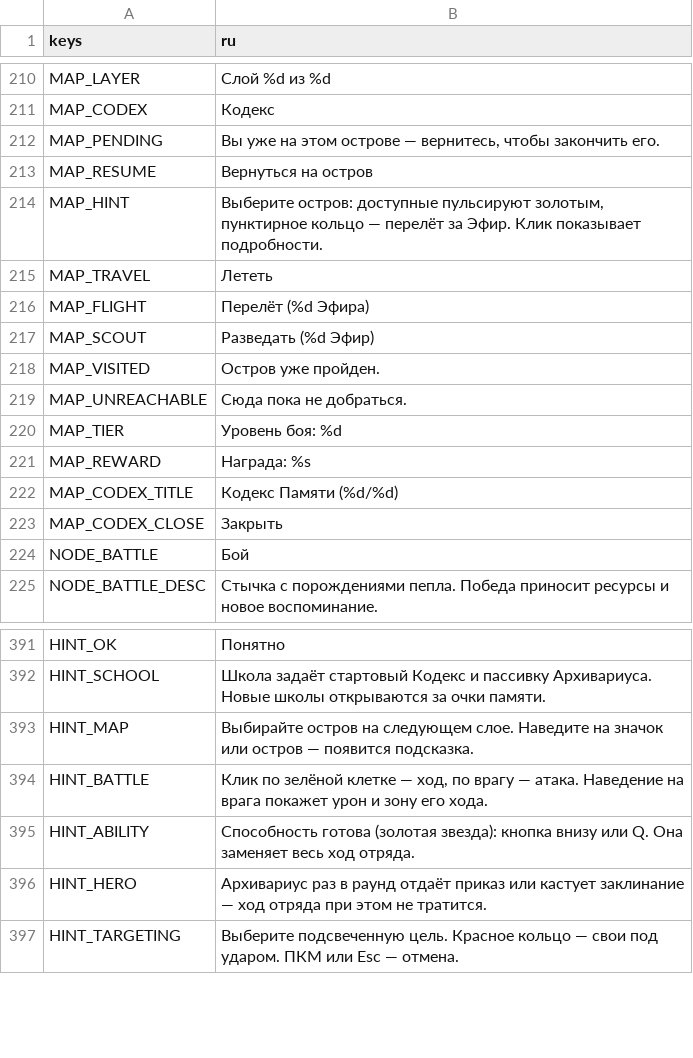
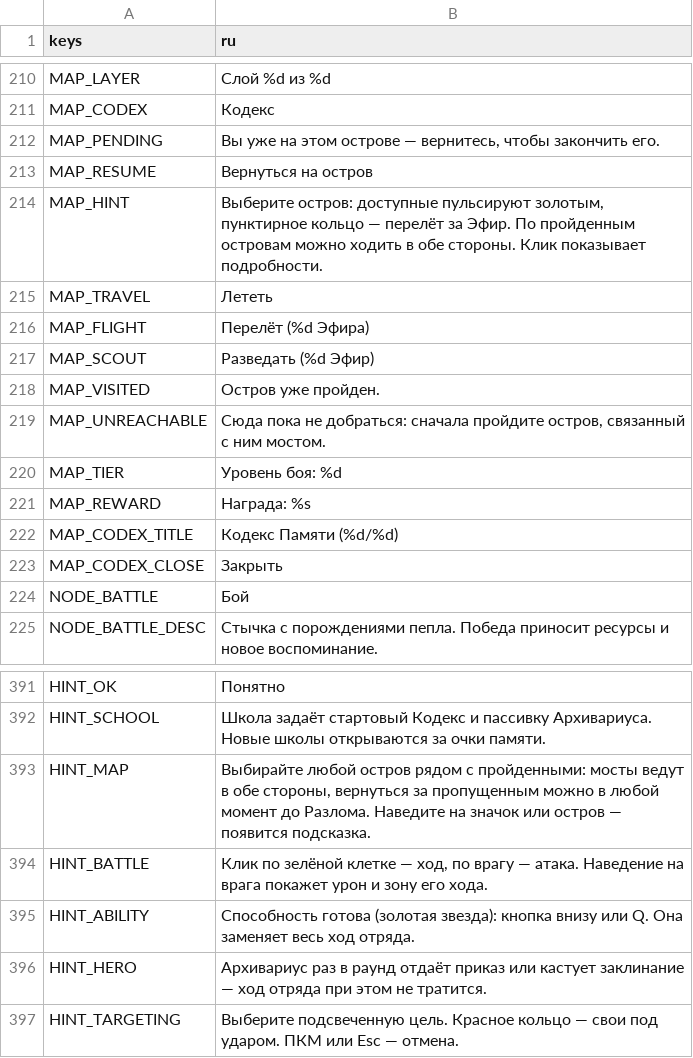
Before and after one commit to nttlman23/LastArchivist, a CSV file: translations/strings.csv, drawn as a sheet; only a part is shown, gaps mark what is left out.

```diff
--- a/translations/strings.csv
+++ b/translations/strings.csv
@@ -213,3 +213,3 @@ MAP_PENDING,"Вы уже на этом острове — вернитесь, ч
 MAP_RESUME,Вернуться на остров
-MAP_HINT,"Выберите остров: доступные пульсируют золотым, пунктирное кольцо — перелёт за Эфир. Клик показывает подробности."
+MAP_HINT,"Выберите остров: доступные пульсируют золотым, пунктирное кольцо — перелёт за Эфир. По пройденным островам можно ходить в обе стороны. Клик показывает подробности."
 MAP_TRAVEL,Лететь
@@ -218,3 +218,3 @@ MAP_SCOUT,Разведать (%d Эфир)
 MAP_VISITED,Остров уже пройден.
-MAP_UNREACHABLE,Сюда пока не добраться.
+MAP_UNREACHABLE,"Сюда пока не добраться: сначала пройдите остров, связанный с ним мостом."
 MAP_TIER,Уровень боя: %d
@@ -392,3 +392,3 @@ HINT_OK,Понятно
 HINT_SCHOOL,Школа задаёт стартовый Кодекс и пассивку Архивариуса. Новые школы открываются за очки памяти.
-HINT_MAP,Выбирайте остров на следующем слое. Наведите на значок или остров — появится подсказка.
+HINT_MAP,"Выбирайте любой остров рядом с пройденными: мосты ведут в обе стороны, вернуться за пропущенным можно в любой момент до Разлома. Наведите на значок или остров — появится подсказка."
 HINT_BATTLE,"Клик по зелёной клетке — ход, по врагу — атака. Наведение на врага покажет урон и зону его хода."
```
Also changed, not shown: 10 other files.
